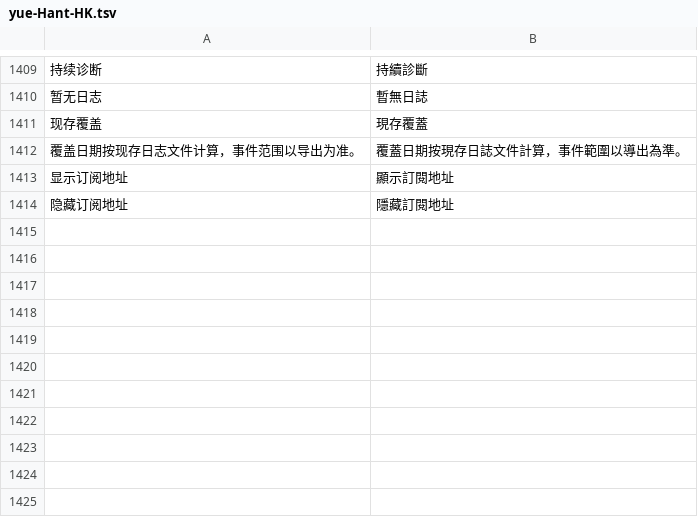
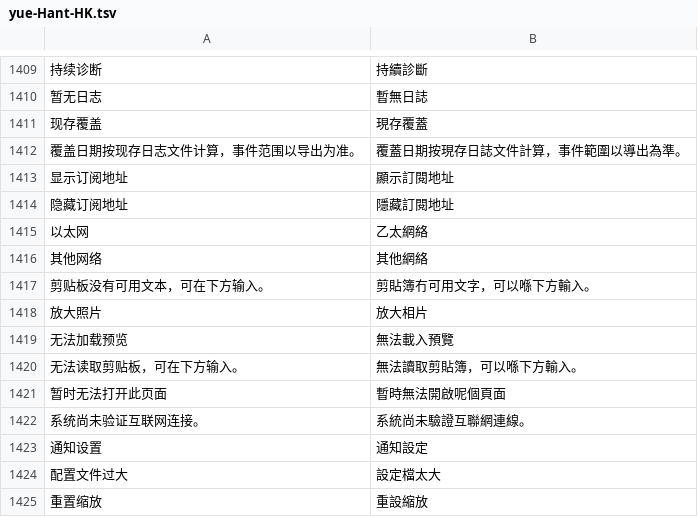
Before and after one commit to Cc-Cece/PicHarbor-Mobile, a TSV file: android/localization/yue-Hant-HK.tsv, drawn as a sheet; only a part is shown, gaps mark what is left out; the diff names each change by its address in the sheet, - before the commit and + after, or states it on an @@ line.

```diff
--- a/android/localization/yue-Hant-HK.tsv
+++ b/android/localization/yue-Hant-HK.tsv
+row 1415: 以太网 | 乙太網絡
+row 1416: 其他网络 | 其他網絡
+row 1417: 剪贴板没有可用文本，可在下方输入。 | 剪貼簿冇可用文字，可以喺下方輸入。
+row 1418: 放大照片 | 放大相片
+row 1419: 无法加载预览 | 無法載入預覽
+row 1420: 无法读取剪贴板，可在下方输入。 | 無法讀取剪貼簿，可以喺下方輸入。
+row 1421: 暂时无法打开此页面 | 暫時無法開啟呢個頁面
+row 1422: 系统尚未验证互联网连接。 | 系統尚未驗證互聯網連線。
+row 1423: 通知设置 | 通知設定
+row 1424: 配置文件过大 | 設定檔太大
+row 1425: 重置缩放 | 重設縮放
```
Also changed, not shown: android/localization/en.tsv, 18 other files.
